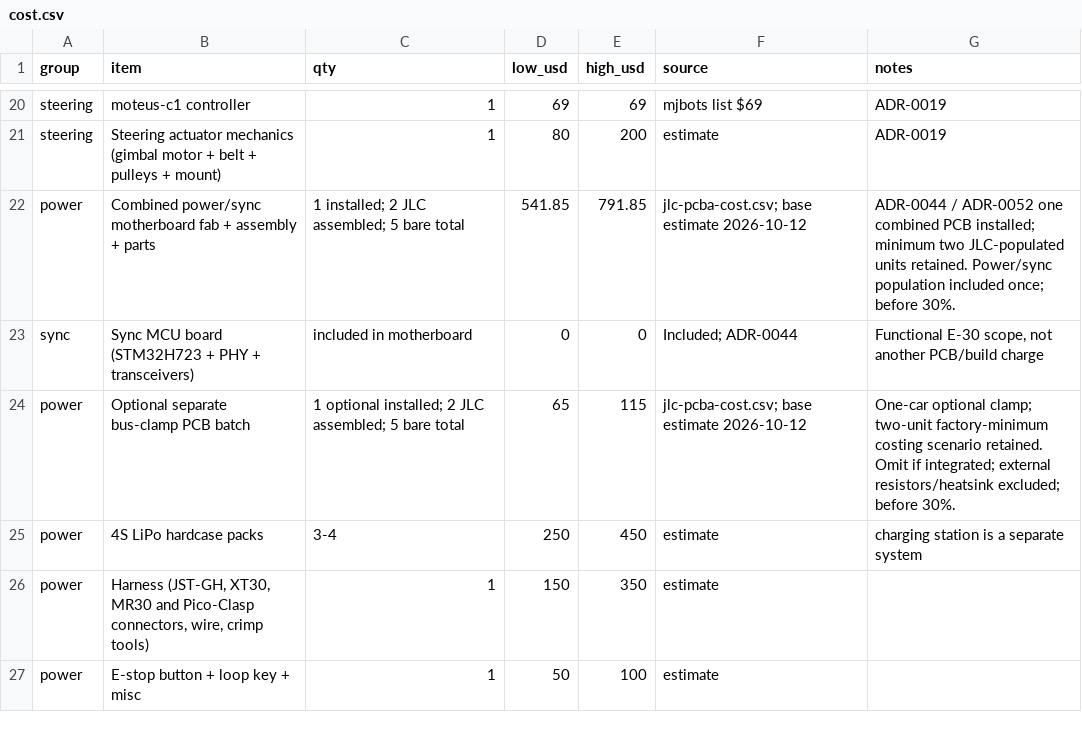
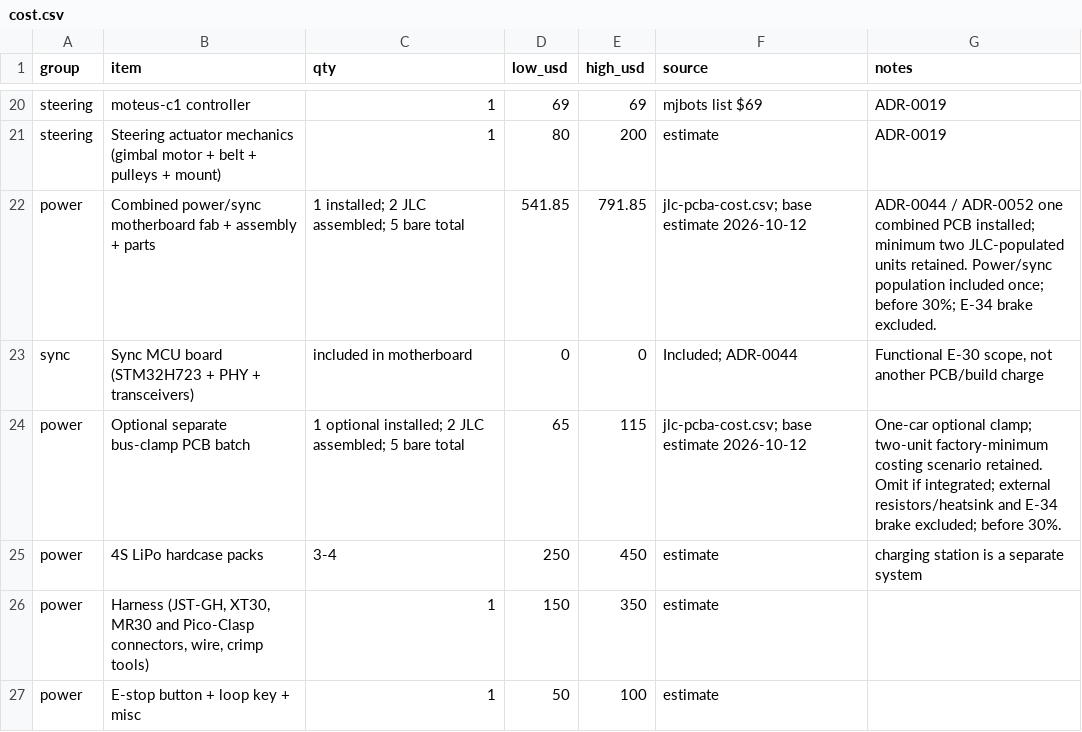
Before and after one commit to Autonomous-Robotics-Carleton/2026, a CSV file: systems/budgets/cost.csv, drawn as a sheet; only a part is shown, gaps mark what is left out.

Commit message:
Revert "docs(systems): keep e-stop braking as on main"
This reverts commit c3d87da5b73f7ca42cd67c0717e3fa1cdd1212e4.

```diff
--- a/systems/budgets/cost.csv
+++ b/systems/budgets/cost.csv
@@ -21,5 +21,5 @@ steering,moteus-c1 controller,1,69,69,"mjbots list $69",ADR-0019
 steering,Steering actuator mechanics (gimbal motor + belt + pulleys + mount),1,80,200,estimate,ADR-0019
-power,Combined power/sync motherboard fab + assembly + parts,1 installed; 2 JLC assembled; 5 bare total,541.85,791.85,jlc-pcba-cost.csv; base estimate 2026-10-12,ADR-0044 / ADR-0052 one combined PCB installed; minimum two JLC-populated units retained. Power/sync population included once; before 30%.
+power,Combined power/sync motherboard fab + assembly + parts,1 installed; 2 JLC assembled; 5 bare total,541.85,791.85,jlc-pcba-cost.csv; base estimate 2026-10-12,ADR-0044 / ADR-0052 one combined PCB installed; minimum two JLC-populated units retained. Power/sync population included once; before 30%; E-34 brake excluded.
 sync,Sync MCU board (STM32H723 + PHY + transceivers),included in motherboard,0,0,Included; ADR-0044,"Functional E-30 scope, not another PCB/build charge"
-power,Optional separate bus-clamp PCB batch,1 optional installed; 2 JLC assembled; 5 bare total,65,115,jlc-pcba-cost.csv; base estimate 2026-10-12,One-car optional clamp; two-unit factory-minimum costing scenario retained. Omit if integrated; external resistors/heatsink excluded; before 30%.
+power,Optional separate bus-clamp PCB batch,1 optional installed; 2 JLC assembled; 5 bare total,65,115,jlc-pcba-cost.csv; base estimate 2026-10-12,One-car optional clamp; two-unit factory-minimum costing scenario retained. Omit if integrated; external resistors/heatsink and E-34 brake excluded; before 30%.
 power,4S LiPo hardcase packs,3-4,250,450,estimate,charging station is a separate system
```
Also changed, not shown: systems/budgets/jlc-pcba-cost.csv, 26 other files.
